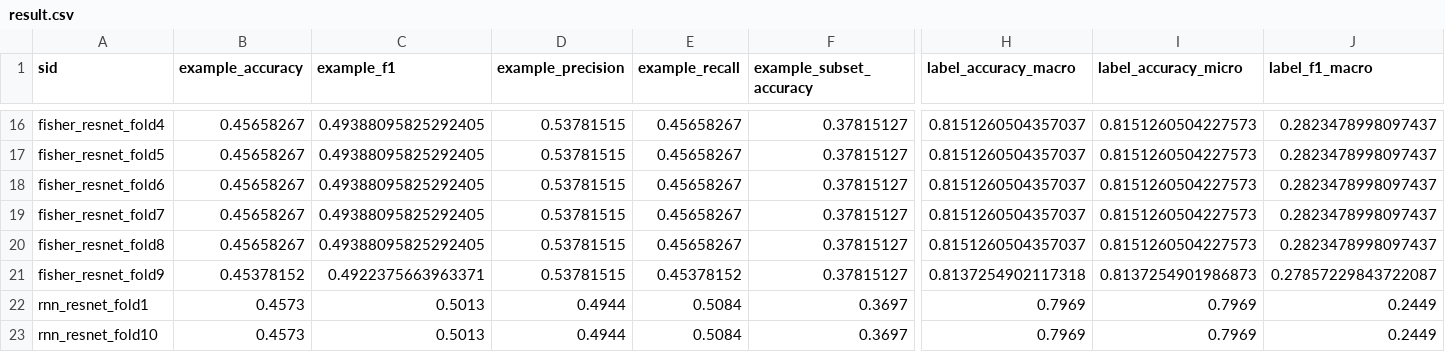
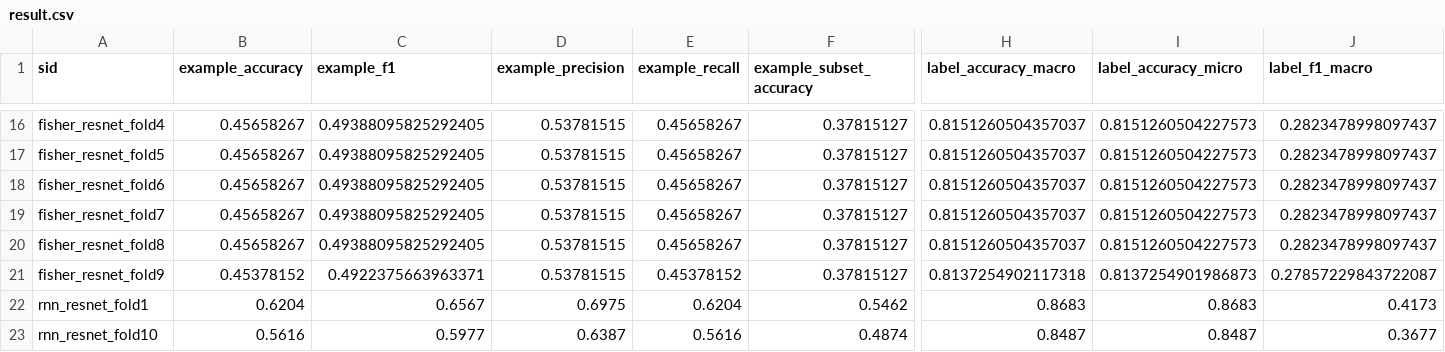
Before and after one commit to yl2019lw/ImPloc, a CSV file: result-paper/agg_resnet/result.csv, drawn as a sheet; only a part is shown, gaps mark what is left out; the diff covers the shown part only; the diff names each change by its address in the sheet, - before the commit and + after, or states it on an @@ line.

```diff
--- a/result-paper/agg_resnet/result.csv
+++ b/result-paper/agg_resnet/result.csv
-B22 (example_accuracy): 0.4573
+B22 (example_accuracy): 0.6204
-C22 (example_f1): 0.5013
+C22 (example_f1): 0.6567
-D22 (example_precision): 0.4944
+D22 (example_precision): 0.6975
-E22 (example_recall): 0.5084
+E22 (example_recall): 0.6204
-F22 (example_subset_accuracy): 0.3697
+F22 (example_subset_accuracy): 0.5462
-H22 (label_accuracy_macro): 0.7969
+H22 (label_accuracy_macro): 0.8683
-I22 (label_accuracy_micro): 0.7969
+I22 (label_accuracy_micro): 0.8683
-J22 (label_f1_macro): 0.2449
+J22 (label_f1_macro): 0.4173
-B23 (example_accuracy): 0.4573
+B23 (example_accuracy): 0.5616
-C23 (example_f1): 0.5013
+C23 (example_f1): 0.5977
-D23 (example_precision): 0.4944
+D23 (example_precision): 0.6387
-E23 (example_recall): 0.5084
+E23 (example_recall): 0.5616
-F23 (example_subset_accuracy): 0.3697
+F23 (example_subset_accuracy): 0.4874
-H23 (label_accuracy_macro): 0.7969
+H23 (label_accuracy_macro): 0.8487
-I23 (label_accuracy_micro): 0.7969
+I23 (label_accuracy_micro): 0.8487
-J23 (label_f1_macro): 0.2449
+J23 (label_f1_macro): 0.3677
```
Also changed, not shown: 114 edited cells elsewhere in this file, result-paper/agg_slf/result.csv, 3 other files.
